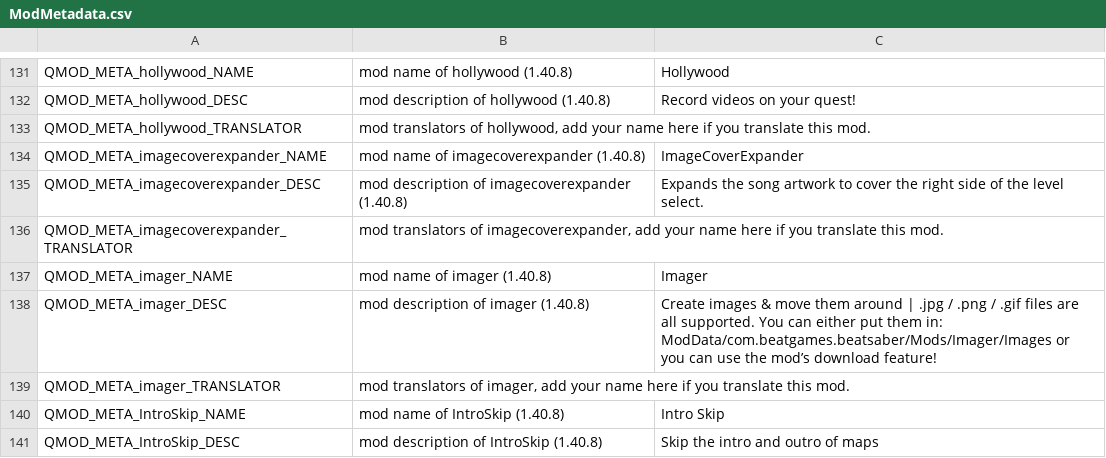
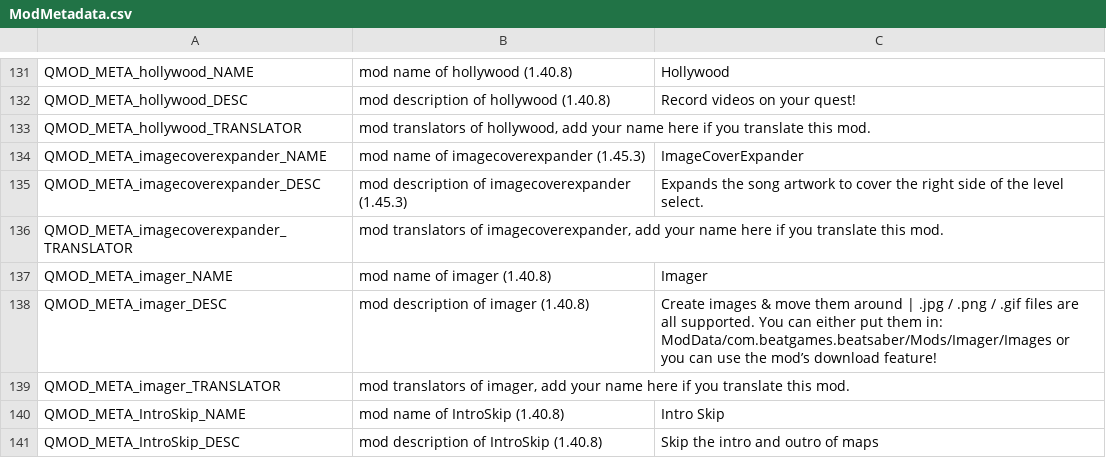
Before and after one commit to frto027/ssl10n.csv, a CSV file: mods/ModMetadata.csv, drawn as a sheet; only a part is shown, gaps mark what is left out; the diff covers the shown part only.

```diff
--- a/mods/ModMetadata.csv
+++ b/mods/ModMetadata.csv
@@ -135,4 +135,4 @@ QMOD_META_hollywood_DESC,mod description of hollywood (1.40.8),Record videos on
 QMOD_META_hollywood_TRANSLATOR,"mod translators of hollywood, add your name here if you translate this mod.",
-QMOD_META_imagecoverexpander_NAME,mod name of imagecoverexpander (1.40.8),ImageCoverExpander
-QMOD_META_imagecoverexpander_DESC,mod description of imagecoverexpander (1.40.8),Expands the song artwork to cover the right side of the level select.
+QMOD_META_imagecoverexpander_NAME,mod name of imagecoverexpander (1.45.3),ImageCoverExpander
+QMOD_META_imagecoverexpander_DESC,mod description of imagecoverexpander (1.45.3),Expands the song artwork to cover the right side of the level select.
 QMOD_META_imagecoverexpander_TRANSLATOR,"mod translators of imagecoverexpander, add your name here if you translate this mod.",
```
Also changed, not shown: 6 added rows and 9 edited cells elsewhere in this file.
